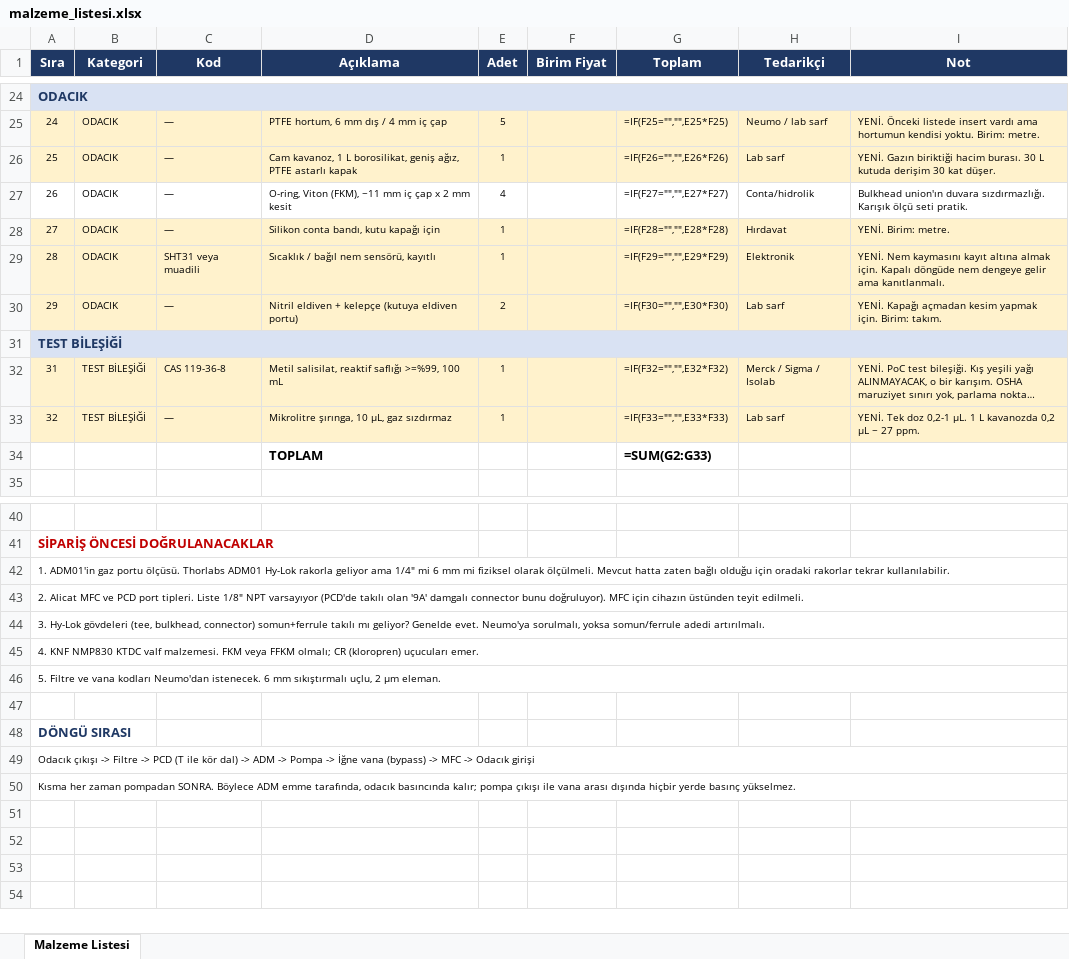
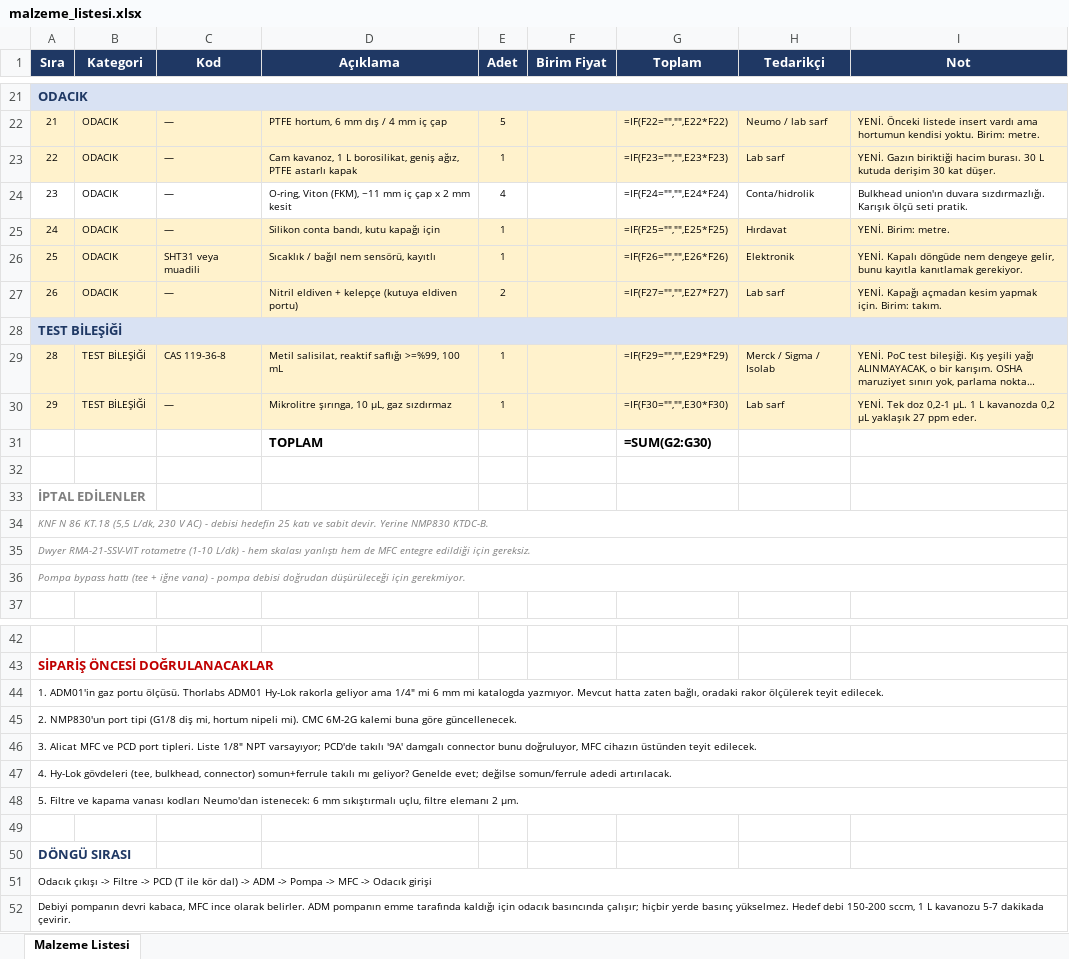
Before and after one commit to arayit/qepas, an Excel workbook: docs/malzeme_listesi.xlsx, sheet Malzeme Listesi, drawn as a sheet; only a part is shown, gaps mark what is left out; long unchanged cells end in …; values as stored, in another font and other column widths than the file's, no borders; formulas without a stored value are shown as written; addresses are those after the commit; the diff covers the shown part only; the diff names each change by its address in the sheet, - before the commit and + after, or states it on an @@ line.

```diff
--- a/docs/malzeme_listesi.xlsx (sheet Malzeme Listesi)
+++ b/docs/malzeme_listesi.xlsx (sheet Malzeme Listesi)
-A22 (Sıra): 24
+A22 (Sıra): 21
-G22 (Toplam): =IF(F25="","",E25*F25)
+G22 (Toplam): =IF(F22="","",E22*F22)
-A23 (Sıra): 25
+A23 (Sıra): 22
-G23 (Toplam): =IF(F26="","",E26*F26)
+G23 (Toplam): =IF(F23="","",E23*F23)
-A24 (Sıra): 26
+A24 (Sıra): 23
-G24 (Toplam): =IF(F27="","",E27*F27)
+G24 (Toplam): =IF(F24="","",E24*F24)
-A25 (Sıra): 27
+A25 (Sıra): 24
-G25 (Toplam): =IF(F28="","",E28*F28)
+G25 (Toplam): =IF(F25="","",E25*F25)
-A26 (Sıra): 28
+A26 (Sıra): 25
-G26 (Toplam): =IF(F29="","",E29*F29)
+G26 (Toplam): =IF(F26="","",E26*F26)
-I26 (Not): YENİ. Nem kaymasını kayıt altına almak için. Kapalı döngüde nem dengeye gelir ama kanıtlanmalı.
+I26 (Not): YENİ. Kapalı döngüde nem dengeye gelir, bunu kayıtla kanıtlamak gerekiyor.
-A27 (Sıra): 29
+A27 (Sıra): 26
-G27 (Toplam): =IF(F30="","",E30*F30)
+G27 (Toplam): =IF(F27="","",E27*F27)
-A29 (Sıra): 31
+A29 (Sıra): 28
-G29 (Toplam): =IF(F32="","",E32*F32)
+G29 (Toplam): =IF(F29="","",E29*F29)
-A30 (Sıra): 32
+A30 (Sıra): 29
-G30 (Toplam): =IF(F33="","",E33*F33)
+G30 (Toplam): =IF(F30="","",E30*F30)
-I30 (Not): …0,2 µL ~ 27 ppm.
+I30 (Not): …0,2 µL yaklaşık 27 ppm eder.
-G31 (Toplam): =SUM(G2:G33)
+G31 (Toplam): =SUM(G2:G30)
+row 32: (empty)
+row 33: İPTAL EDİLENLER
+row 34: KNF N 86 KT.18 (5,5 L/dk, 230 V AC) - debisi hedefin 25 katı ve sabit devir. Yerine NMP830 KTDC-B.
+row 35: Dwyer RMA-21-SSV-VIT rotametre (1-10 L/dk) - hem skalası yanlıştı hem de MFC entegre edildiği için gereksiz.
+row 36: Pompa bypass hattı (tee + iğne vana) - pompa debisi doğrudan düşürüleceği için gerekmiyor.
-A44 (Sıra): …mm mi fiziksel olarak ölçülmeli. Mevcut hatta zaten bağlı olduğu için oradaki rakorlar tekrar kullanılabilir.
+A44 (Sıra): …mm mi katalogda yazmıyor. Mevcut hatta zaten bağlı, oradaki rakor ölçülerek teyit edilecek.
-A45 (Sıra): 2. Alicat MFC ve PCD port tipleri. Liste 1/8" NPT varsayıyor (PCD'de takılı olan '9A' damgalı connector bunu doğruluyor). MFC için cihazın üstünden teyit edilmeli.
+A45 (Sıra): 2. NMP830'un port tipi (G1/8 diş mi, hortum nipeli mi). CMC 6M-2G kalemi buna göre güncellenecek.
-A46 (Sıra): 3. Hy-Lok gövdeleri (tee, bulkhead, connector) somun+ferrule takılı mı geliyor? Genelde evet. Neumo'ya sorulmalı, yoksa somun/ferrule adedi artırılmalı.
+A46 (Sıra): 3. Alicat MFC ve PCD port tipleri. Liste 1/8" NPT varsayıyor; PCD'de takılı '9A' damgalı connector bunu doğruluyor, MFC cihazın üstünden teyit edilecek.
-A47 (Sıra): 4. KNF NMP830 KTDC valf malzemesi. FKM veya FFKM olmalı; CR (kloropren) uçucuları emer.
+A47 (Sıra): 4. Hy-Lok gövdeleri (tee, bulkhead, connector) somun+ferrule takılı mı geliyor? Genelde evet; değilse somun/ferrule adedi artırılacak.
-A48 (Sıra): …Filtre ve vana kodları Neumo'dan istenecek. 6 mm sıkıştırmalı uçlu, 2 µm eleman.
+A48 (Sıra): …Filtre ve kapama vanası kodları Neumo'dan istenecek: 6 mm sıkıştırmalı uçlu, filtre elemanı 2 µm.
-A51 (Sıra): …Pompa -> İğne vana (bypass) -> MFC ->…
+A51 (Sıra): …Pompa -> MFC ->…
-A52 (Sıra): Kısma her zaman pompadan SONRA. Böylece ADM emme tarafında, odacık basıncında kalır; pompa çıkışı ile vana arası dışında hiçbir yerde basınç yükselmez.
+A52 (Sıra): Debiyi pompanın devri kabaca, MFC ince olarak belirler. ADM pompanın emme tarafında kaldığı için odacık basıncında çalışır; hiçbir yerde basınç yükselmez. Hedef debi 150-200 sccm, 1 L kavanozu 5-7 dakikada çevirir.
```
Also changed, not shown: 1 added row, 4 removed rows, 27 edited cells and cell formats elsewhere in this sheet.
